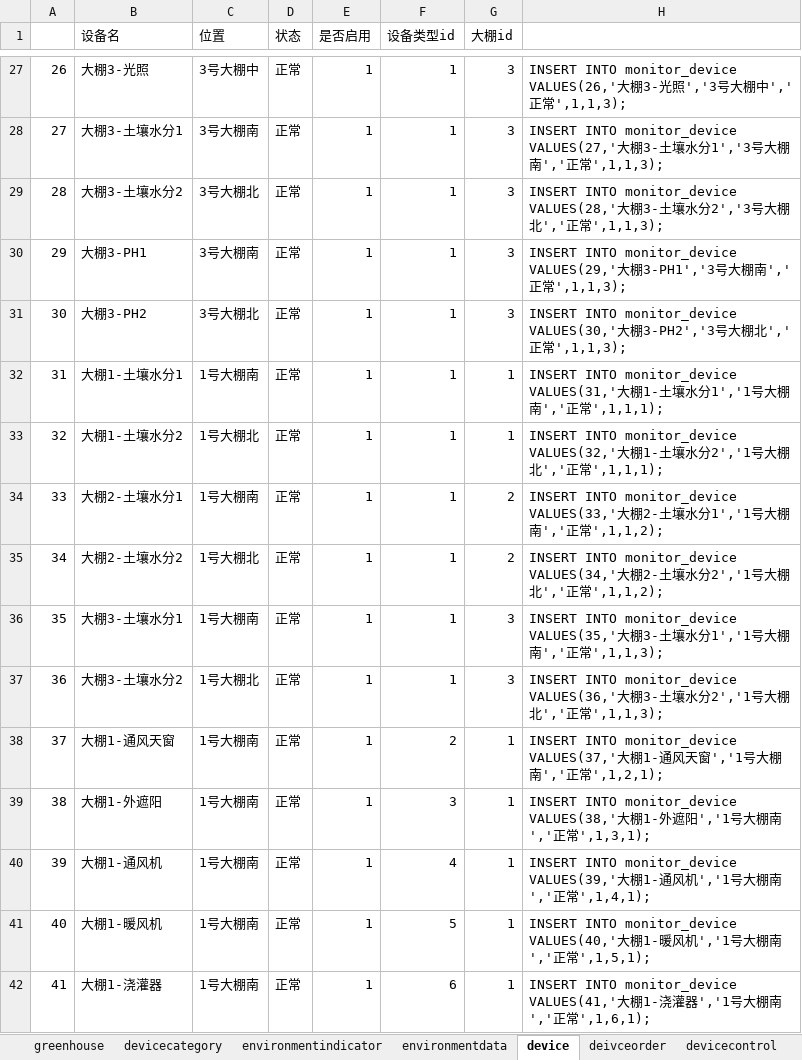
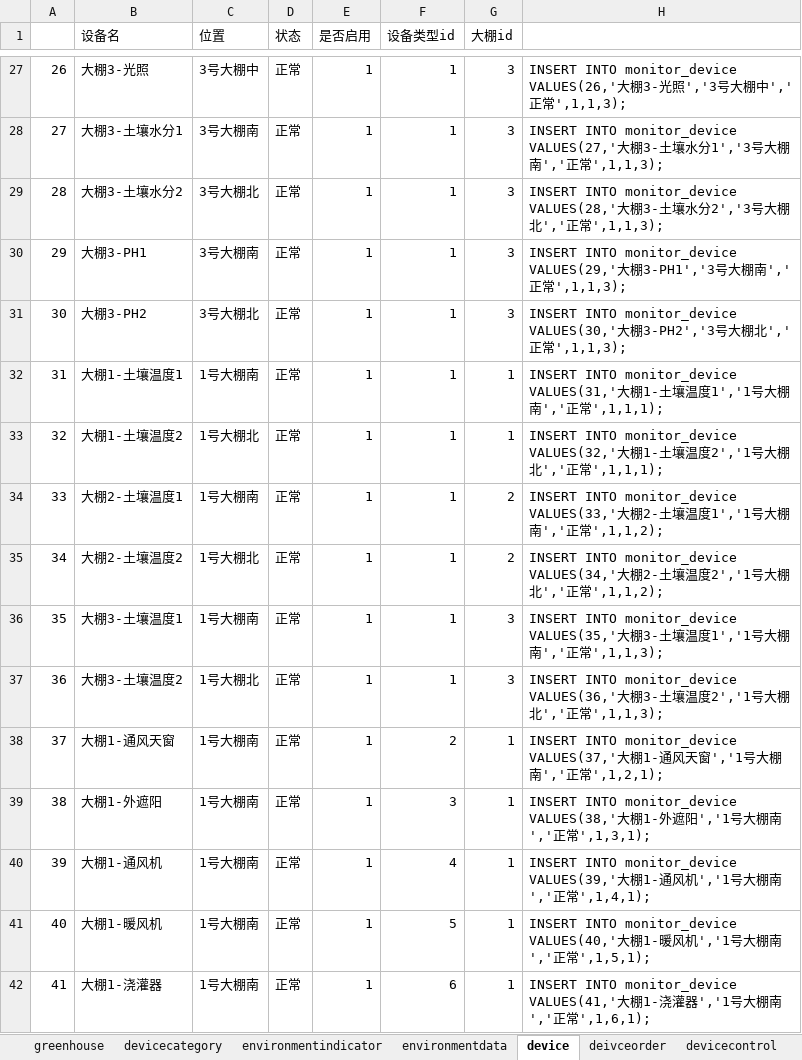
Before and after one commit to lemonxug/aha_greenhouse, an Excel workbook: cache/insertsql-2.xlsx, sheet device, drawn as a sheet; only a part is shown, gaps mark what is left out; values as stored, in another font and other column widths than the file's, no borders; the diff names each change by its address in the sheet, - before the commit and + after, or states it on an @@ line.

```diff
--- a/cache/insertsql-2.xlsx (sheet device)
+++ b/cache/insertsql-2.xlsx (sheet device)
-B32 (设备名): 大棚1-土壤水分1
+B32 (设备名): 大棚1-土壤温度1
-H32: …土壤水分1','1号…
+H32: …土壤温度1','1号…
-B33 (设备名): 大棚1-土壤水分2
+B33 (设备名): 大棚1-土壤温度2
-H33: …土壤水分2','1号…
+H33: …土壤温度2','1号…
-B34 (设备名): 大棚2-土壤水分1
+B34 (设备名): 大棚2-土壤温度1
-H34: …土壤水分1','1号…
+H34: …土壤温度1','1号…
-B35 (设备名): 大棚2-土壤水分2
+B35 (设备名): 大棚2-土壤温度2
-H35: …土壤水分2','1号…
+H35: …土壤温度2','1号…
-B36 (设备名): 大棚3-土壤水分1
+B36 (设备名): 大棚3-土壤温度1
-H36: …土壤水分1','1号…
+H36: …土壤温度1','1号…
-B37 (设备名): 大棚3-土壤水分2
+B37 (设备名): 大棚3-土壤温度2
-H37: …土壤水分2','1号…
+H37: …土壤温度2','1号…
```
Also changed, not shown: sheet environmentdata, 17 other files.
